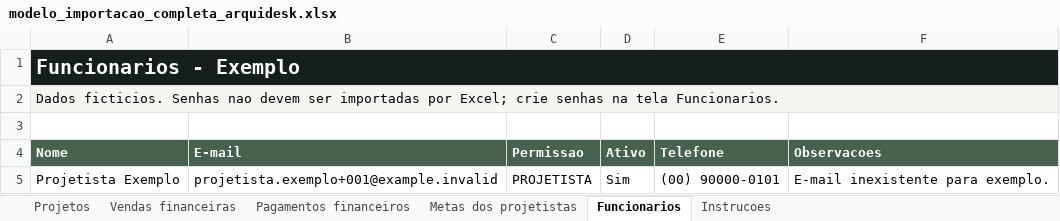
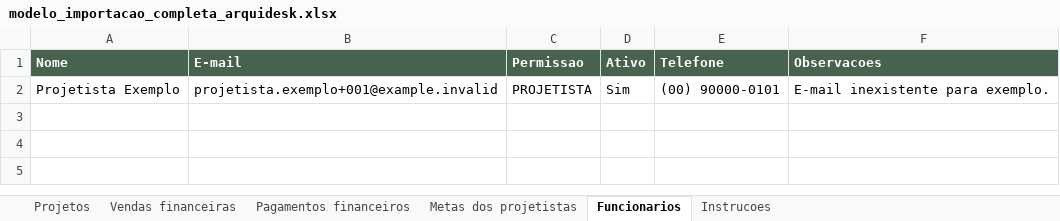
Before and after one commit to Iasminmins/ArquiDeskweb, an Excel workbook: public/templates/modelo_importacao_completa_arquidesk.xlsx, sheet Funcionarios, drawn as a sheet; values as stored, in another font and other column widths than the file's, no borders; the diff names each change by its address in the sheet, - before the commit and + after, or states it on an @@ line.

```diff
--- a/public/templates/modelo_importacao_completa_arquidesk.xlsx (sheet Funcionarios)
+++ b/public/templates/modelo_importacao_completa_arquidesk.xlsx (sheet Funcionarios)
-row 1: Funcionarios - Exemplo
-row 2: Dados ficticios. Senhas nao devem ser importadas por Excel; crie senhas na tela Funcionarios.
-row 3: (empty)
```
Also changed, not shown: sheet Projetos, sheet Instrucoes, sheet Vendas financeiras, sheet Pagamentos financeiros, sheet Metas dos projetistas, 7 other files.
